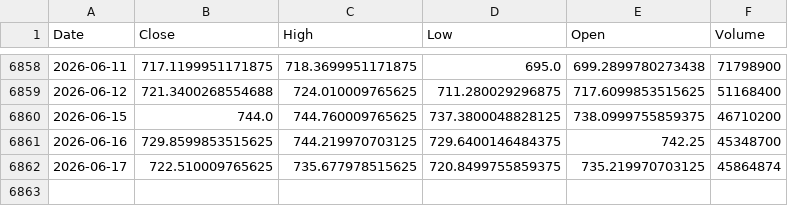
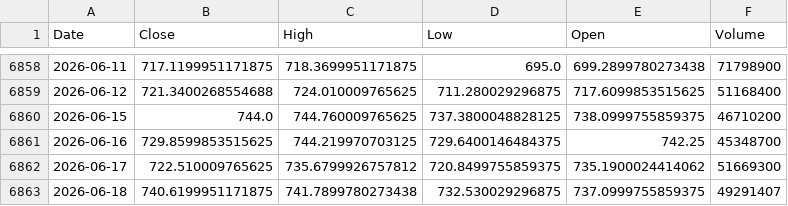
Before and after one commit to kittycapital/etf-seasonality, a CSV file: data/QQQ.csv, drawn as a sheet; only a part is shown, gaps mark what is left out.

```diff
--- a/data/QQQ.csv
+++ b/data/QQQ.csv
@@ -6861,2 +6861,3 @@ Date,Close,High,Low,Open,Volume
 2026-06-16,729.8599853515625,744.219970703125,729.6400146484375,742.25,45348700
-2026-06-17,722.510009765625,735.677978515625,720.8499755859375,735.219970703125,45864874
+2026-06-17,722.510009765625,735.6799926757812,720.8499755859375,735.1900024414062,51669300
+2026-06-18,740.6199951171875,741.7899780273438,732.530029296875,737.0999755859375,49291407
```
Also changed, not shown: data/EWY.csv, data/IWM.csv, 12 other files.
